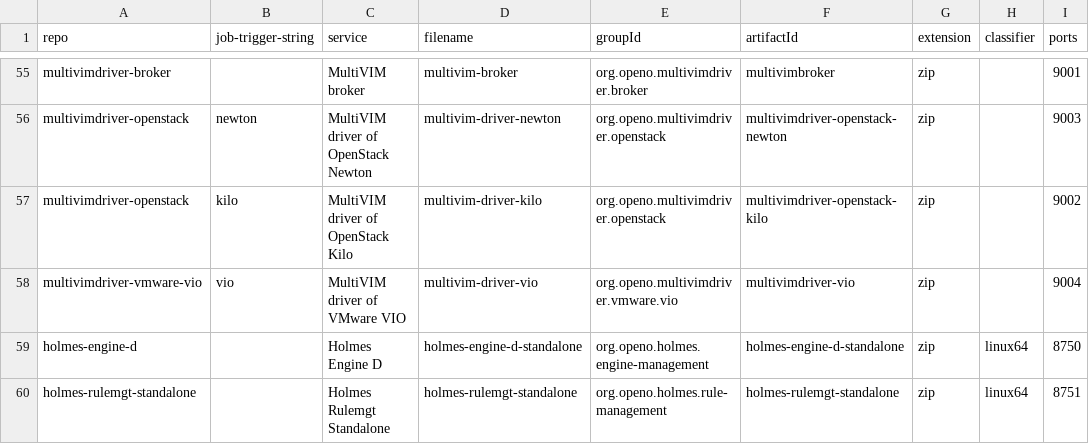
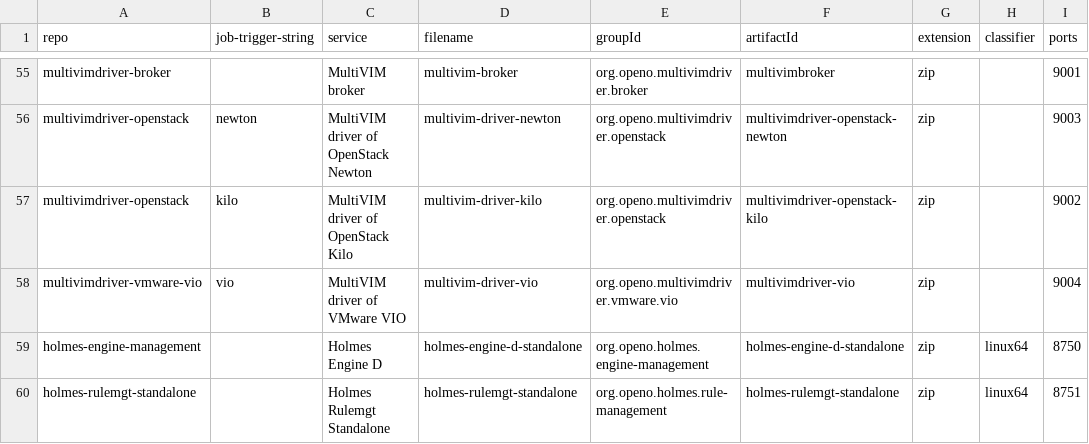
Before and after one commit to open-o/integration, a CSV file: autorelease/binaries.csv, drawn as a sheet; only a part is shown, gaps mark what is left out; the diff names each change by its address in the sheet, - before the commit and + after, or states it on an @@ line.

Commit message:
Fix binaries.csv for holmes-engine-d
Change-Id: Idf89f707dde1b9eeadc81cc0955e23e4839105d2
Issue-id: HOLMES-44
Signed-off-by: Gary Wu <gary.i.wu@huawei.com>

```diff
--- a/autorelease/binaries.csv
+++ b/autorelease/binaries.csv
-A59 (repo): holmes-engine-d
+A59 (repo): holmes-engine-management
```
